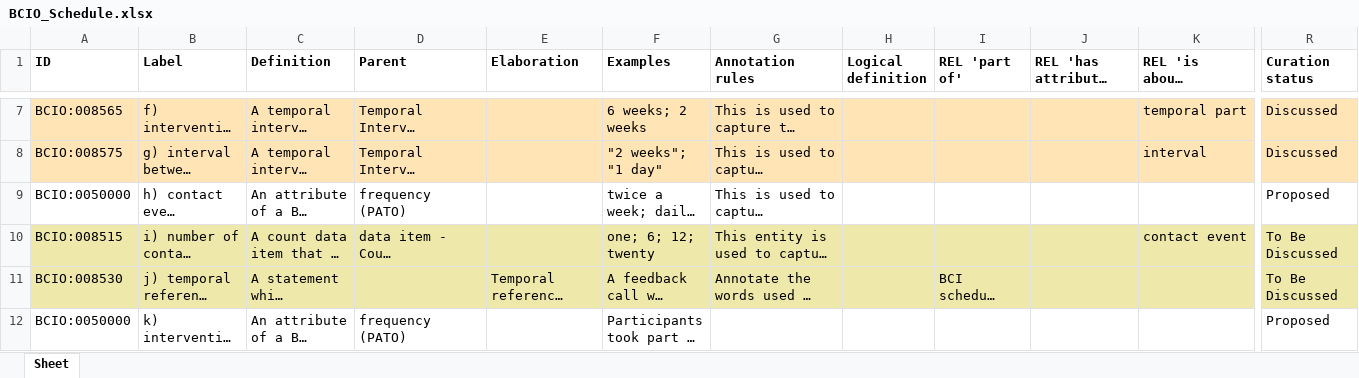
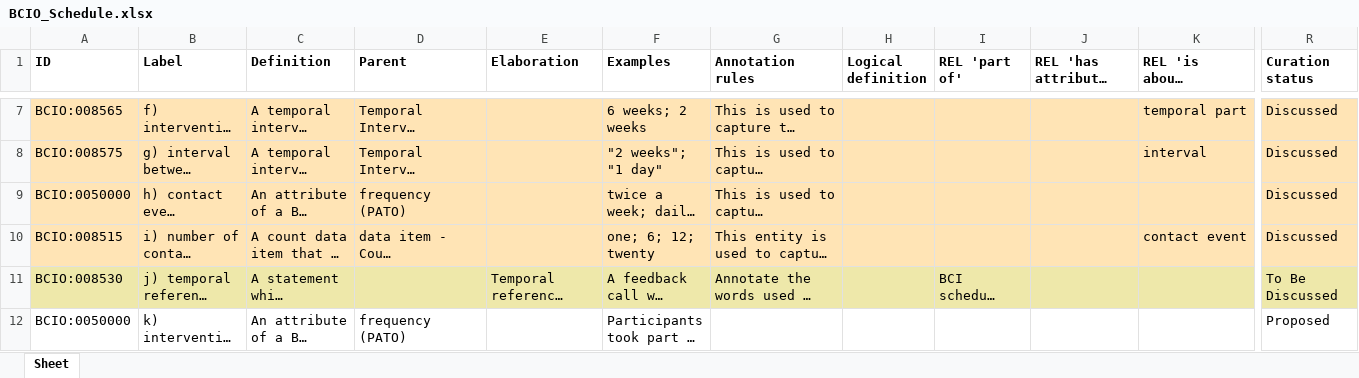
Before and after one commit to HumanBehaviourChangeProject/ontologies, an Excel workbook: Schedule/BCIO_Schedule.xlsx, sheet Sheet, drawn as a sheet; only a part is shown, gaps mark what is left out; long unchanged cells end in …; values as stored, in another font and other column widths than the file's, no borders; the diff covers the shown part only; the diff names each change by its address in the sheet, - before the commit and + after, or states it on an @@ line.

Commit message:
Updating BCIO_Schedule.xlsx

```diff
--- a/Schedule/BCIO_Schedule.xlsx (sheet Sheet)
+++ b/Schedule/BCIO_Schedule.xlsx (sheet Sheet)
-A9:R9 fill: none
+A9:R9 fill: #FFE4B5
-R9 (Curation status): Proposed
+R9 (Curation status): Discussed
-R10 (Curation status): To Be Discussed
+R10 (Curation status): Discussed
```
Also changed, not shown: cell formats elsewhere in this sheet.
